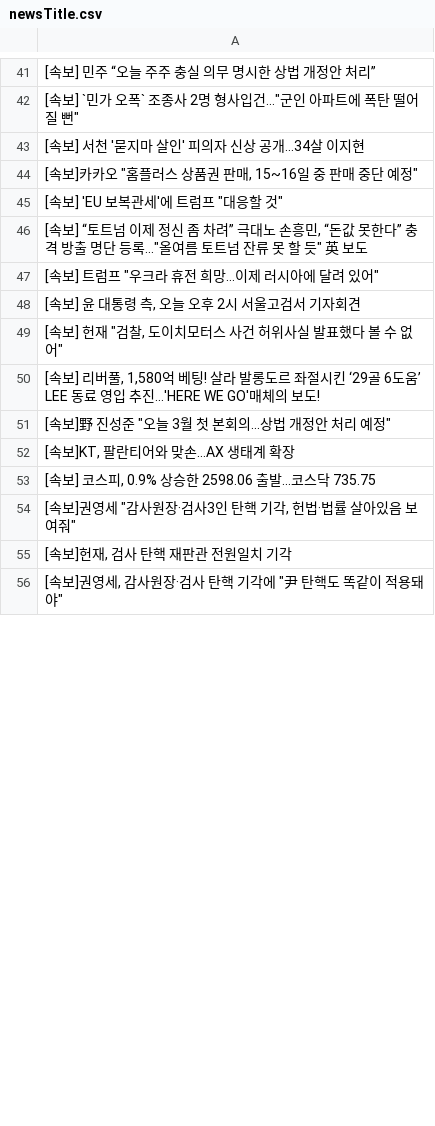
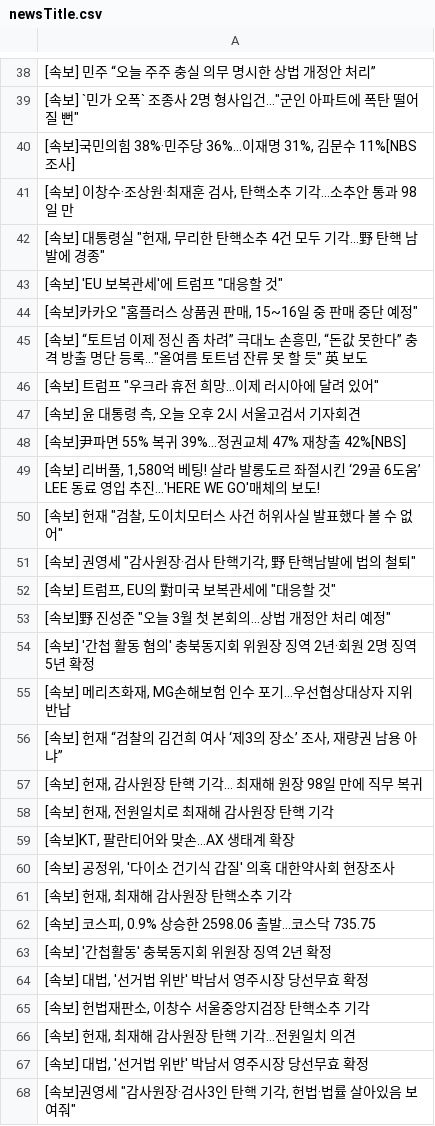
Before and after one commit to junhongkwon/News, a CSV file: newsTitle.csv, drawn as a sheet; only a part is shown, gaps mark what is left out; the shorter side is filled out with more unchanged rows; the diff covers the shown part only.

```diff
--- a/newsTitle.csv
+++ b/newsTitle.csv
@@ -42,5 +39,7 @@
 " [속보] `민가 오폭` 조종사 2명 형사입건…""군인 아파트에 폭탄 떨어질 뻔"" "
- [속보] 서천 '묻지마 살인' 피의자 신상 공개...34살 이지현
+" [속보]국민의힘 38%·민주당 36%…이재명 31%, 김문수 11%[NBS조사] "
+" [속보] 이창수·조상원·최재훈 검사, 탄핵소추 기각…소추안 통과 98일 만 "
+" [속보] 대통령실 ""헌재, 무리한 탄핵소추 4건 모두 기각…野 탄핵 남발에 경종"" "
+" [속보] 'EU 보복관세'에 트럼프 ""대응할 것"" "
 " [속보]카카오 ""홈플러스 상품권 판매, 15~16일 중 판매 중단 예정"" "
-" [속보] 'EU 보복관세'에 트럼프 ""대응할 것"" "
 " [속보] “토트넘 이제 정신 좀 차려” 극대노 손흥민, “돈값 못한다” 충격 방출 명단 등록...""올여름 토트넘 잔류 못 할 듯"" 英 보도 "
@@ -48,7 +47,22 @@
 " [속보] 윤 대통령 측, 오늘 오후 2시 서울고검서 기자회견 "
+ [속보]尹파면 55% 복귀 39%…정권교체 47% 재창출 42%[NBS]
+" [속보] 리버풀, 1,580억 베팅! 살라 발롱도르 좌절시킨 ‘29골 6도움’ LEE 동료 영입 추진...'HERE WE GO'매체의 보도! "
 " [속보] 헌재 ""검찰, 도이치모터스 사건 허위사실 발표했다 볼 수 없어"" "
-" [속보] 리버풀, 1,580억 베팅! 살라 발롱도르 좌절시킨 ‘29골 6도움’ LEE 동료 영입 추진...'HERE WE GO'매체의 보도! "
+" [속보] 권영세 ""감사원장·검사 탄핵기각, 野 탄핵남발에 법의 철퇴"" "
+" [속보] 트럼프, EU의 對미국 보복관세에 ""대응할 것"" "
 " [속보]野 진성준 ""오늘 3월 첫 본회의...상법 개정안 처리 예정"" "
+ [속보] '간첩 활동 혐의' 충북동지회 위원장 징역 2년·회원 2명 징역 5년 확정
+" [속보] 메리츠화재, MG손해보험 인수 포기…우선협상대상자 지위 반납 "
+" [속보] 헌재 “검찰의 김건희 여사 ‘제3의 장소’ 조사, 재량권 남용 아냐” "
+" [속보] 헌재, 감사원장 탄핵 기각… 최재해 원장 98일 만에 직무 복귀 "
+" [속보] 헌재, 전원일치로 최재해 감사원장 탄핵 기각 "
 " [속보]KT, 팔란티어와 맞손…AX 생태계 확장 "
+" [속보] 공정위, '다이소 건기식 갑질' 의혹 대한약사회 현장조사 "
+" [속보] 헌재, 최재해 감사원장 탄핵소추 기각 "
 " [속보] 코스피, 0.9% 상승한 2598.06 출발...코스닥 735.75 "
+ [속보] '간첩활동' 충북동지회 위원장 징역 2년 확정
+" [속보] 대법, '선거법 위반' 박남서 영주시장 당선무효 확정 "
+" [속보] 헌법재판소, 이창수 서울중앙지검장 탄핵소추 기각 "
+" [속보] 헌재, 최재해 감사원장 탄핵 기각…전원일치 의견 "
+" [속보] 대법, '선거법 위반' 박남서 영주시장 당선무효 확정 "
 " [속보]권영세 ""감사원장·검사3인 탄핵 기각, 헌법·법률 살아있음 보여줘"" "
```
Also changed, not shown: 8 added rows, 23 removed rows, 26 moved rows and 3 edited cells elsewhere in this file.
